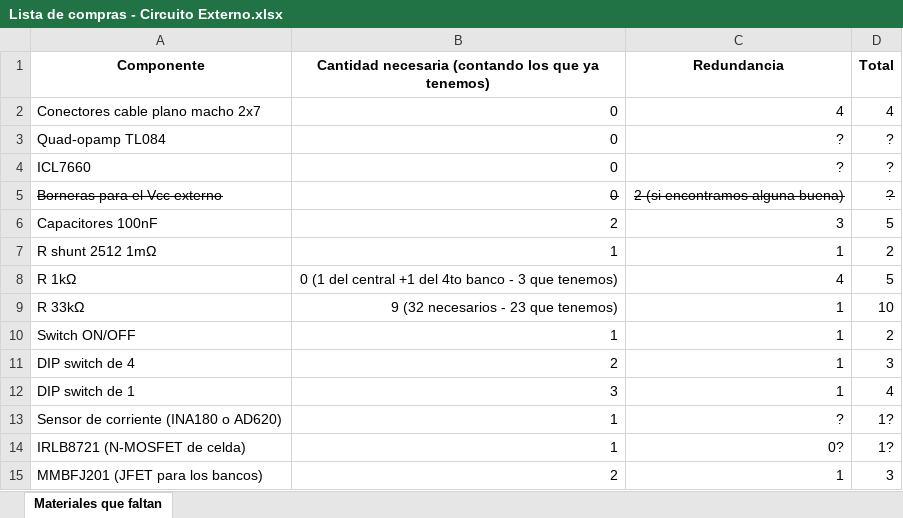
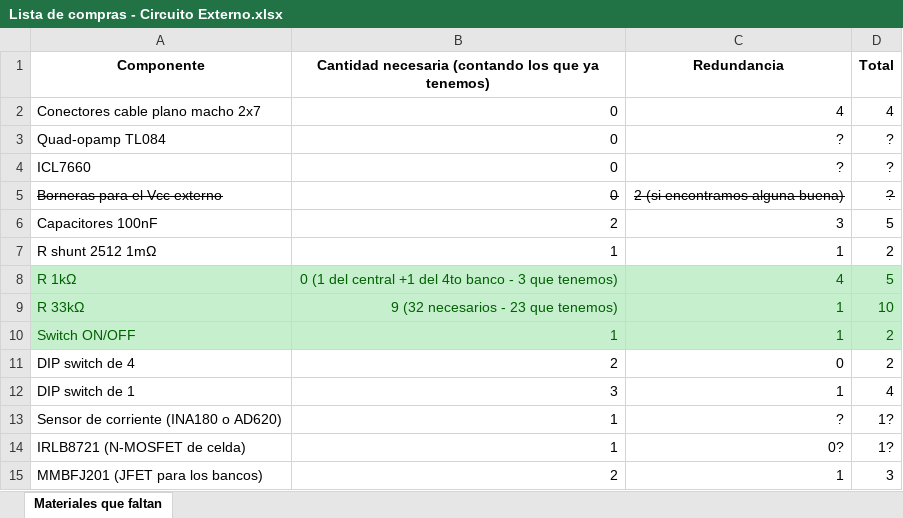
Before and after one commit to DeniseViltes/Tesis, an Excel workbook: docs/compras/Compra final/Lista de compras - Circuito Externo.xlsx, sheet Materiales que faltan, drawn as a sheet; values as stored, in another font and other column widths than the file's, no borders; the diff names each change by its address in the sheet, - before the commit and + after, or states it on an @@ line.

Commit message:
subida update lista de compras

```diff
--- a/docs/compras/Compra final/Lista de compras - Circuito Externo.xlsx (sheet Materiales que faltan)
+++ b/docs/compras/Compra final/Lista de compras - Circuito Externo.xlsx (sheet Materiales que faltan)
@@ A8:D10 fill: none → #C6EFCE, text colour: black → #006100 @@
-C11 (Redundancia): 1
+C11 (Redundancia): 0
-D11 (Total): 3
+D11 (Total): 2
```
